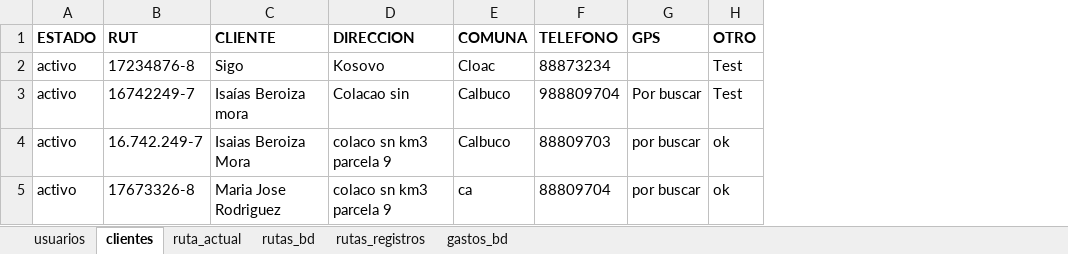
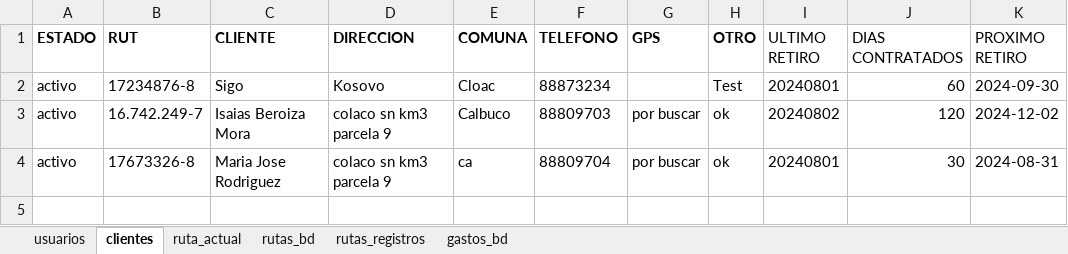
Before and after one commit to Ishovias/mc-ruta-admin, an Excel workbook: bd/mediclean_bd.xlsx, sheet clientes, drawn as a sheet; values as stored, in another font and other column widths than the file's, no borders; removed rows and columns are numbered as before the commit, all else as after; the diff names each change by its address in the sheet, - before the commit and + after, or states it on an @@ line.

```diff
--- a/bd/mediclean_bd.xlsx (sheet clientes)
+++ b/bd/mediclean_bd.xlsx (sheet clientes)
+column I (ULTIMO RETIRO), rows 2-4: 20240801 | 20240802 | 20240801
+column J (DIAS CONTRATADOS), rows 2-4: 60 | 120 | 30
+column K (PROXIMO RETIRO), rows 2-4: 2024-09-30 | 2024-12-02 | 2024-08-31
-row 3: activo | 16742249-7 | Isaías Beroiza mora | Colacao sin | Calbuco | 988809704 | Por buscar | Test
```
Also changed, not shown: sheet rutas_bd, sheet rutas_registros, 4 other files.
